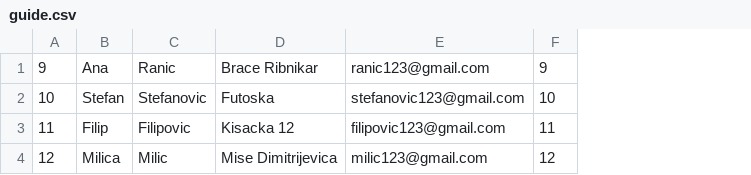
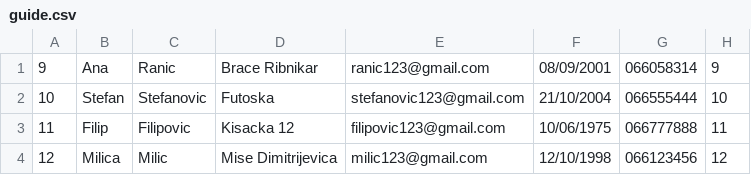
Before and after one commit to jblanusa13/SimsProjekat, a CSV file: ProjectSims/ProjectSims/Resources/Data/guide.csv, drawn as a sheet; the diff names each change by its address in the sheet, - before the commit and + after, or states it on an @@ line.

Commit message:
Added page for guide account

```diff
--- a/ProjectSims/ProjectSims/Resources/Data/guide.csv
+++ b/ProjectSims/ProjectSims/Resources/Data/guide.csv
+column F, rows 1-4: 08/09/2001 | 21/10/2004 | 10/06/1975 | 12/10/1998
+column G, rows 1-4: 066058314 | 066555444 | 066777888 | 066123456
```
Also changed, not shown: ProjectSims/ProjectSims/Resources/Data/tour.csv, ProjectSims/ProjectSims/Resources/Data/tourrequest.csv, 16 other files.
